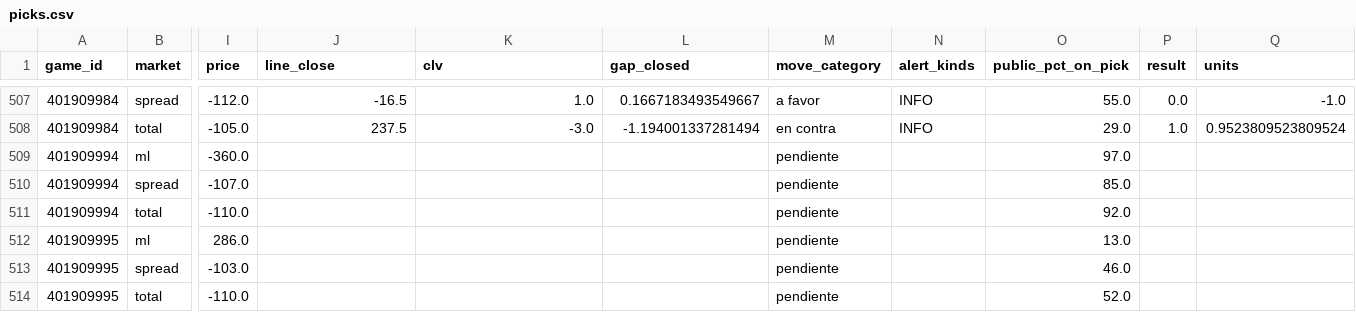
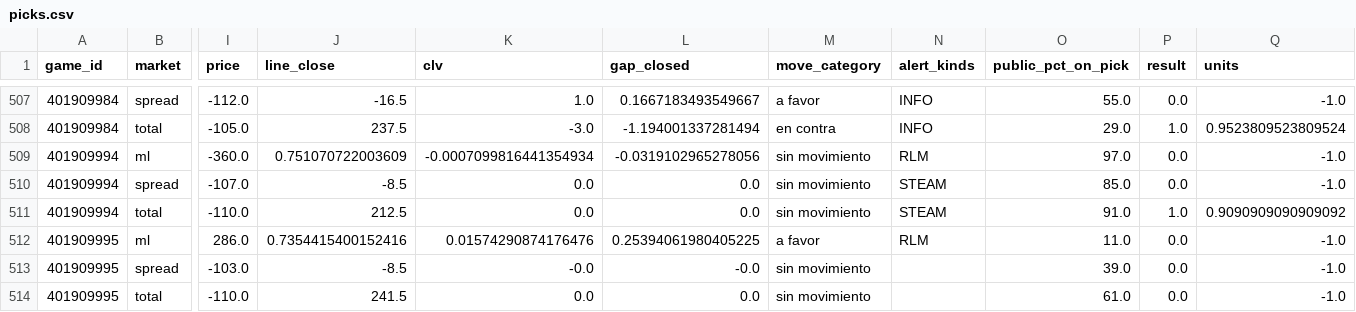
Before and after one commit to DaveBarracuda/nba-quant, a CSV file: ledger/github/picks.csv, drawn as a sheet; only a part is shown, gaps mark what is left out; the diff covers the shown part only; the diff names each change by its address in the sheet, - before the commit and + after, or states it on an @@ line.

```diff
--- a/ledger/github/picks.csv
+++ b/ledger/github/picks.csv
-J509 (line_close): (empty)
+J509 (line_close): 0.751070722003609
-K509 (clv): (empty)
+K509 (clv): -0.0007099816441354934
-L509 (gap_closed): (empty)
+L509 (gap_closed): -0.0319102965278056
-M509:M511 (move_category): pendiente
+M509:M511 (move_category): sin movimiento
-N509 (alert_kinds): (empty)
+N509 (alert_kinds): RLM
-P509:P510 (result): (empty)
+P509:P510 (result): 0.0
-Q509:Q510 (units): (empty)
+Q509:Q510 (units): -1.0
-J510 (line_close): (empty)
+J510 (line_close): -8.5
-K510:K511 (clv): (empty)
+K510:K511 (clv): 0.0
-L510:L511 (gap_closed): (empty)
+L510:L511 (gap_closed): 0.0
-N510:N511 (alert_kinds): (empty)
+N510:N511 (alert_kinds): STEAM
-J511 (line_close): (empty)
+J511 (line_close): 212.5
-O511 (public_pct_on_pick): 92.0
+O511 (public_pct_on_pick): 91.0
-P511 (result): (empty)
+P511 (result): 1.0
-Q511 (units): (empty)
+Q511 (units): 0.9090909090909092
-J512 (line_close): (empty)
+J512 (line_close): 0.7354415400152416
-K512 (clv): (empty)
+K512 (clv): 0.01574290874176476
-L512 (gap_closed): (empty)
+L512 (gap_closed): 0.25394061980405225
-M512 (move_category): pendiente
+M512 (move_category): a favor
-N512 (alert_kinds): (empty)
+N512 (alert_kinds): RLM
-O512 (public_pct_on_pick): 13.0
+O512 (public_pct_on_pick): 11.0
-P512:P514 (result): (empty)
+P512:P514 (result): 0.0
-Q512:Q514 (units): (empty)
+Q512:Q514 (units): -1.0
-J513 (line_close): (empty)
+J513 (line_close): -8.5
-K513 (clv): (empty)
+K513 (clv): -0.0
-L513 (gap_closed): (empty)
+L513 (gap_closed): -0.0
-M513:M514 (move_category): pendiente
+M513:M514 (move_category): sin movimiento
-O513 (public_pct_on_pick): 46.0
+O513 (public_pct_on_pick): 39.0
-J514 (line_close): (empty)
+J514 (line_close): 241.5
-K514 (clv): (empty)
+K514 (clv): 0.0
-L514 (gap_closed): (empty)
+L514 (gap_closed): 0.0
-O514 (public_pct_on_pick): 52.0
+O514 (public_pct_on_pick): 61.0
```
Also changed, not shown: 136 edited cells elsewhere in this file, ledger/github/summary.csv, 1 other file.
